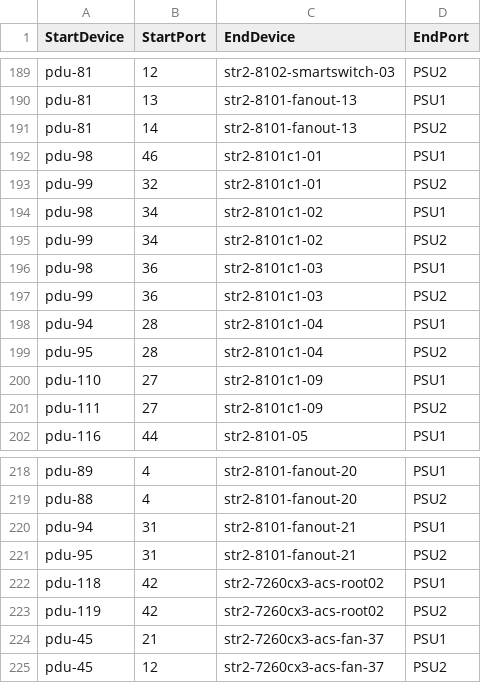
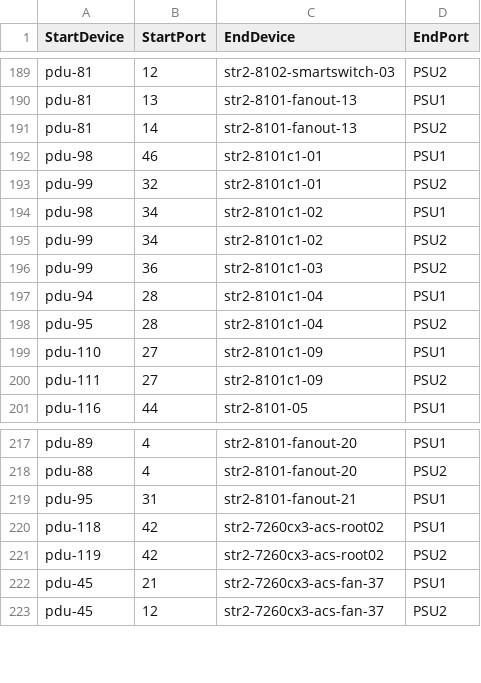
Before and after one commit to sonic-net/sonic-mgmt, a CSV file: ansible/files/sonic_str2_pdu_links.csv, drawn as a sheet; only a part is shown, gaps mark what is left out.

Commit message:
Merged PR 26730: Update PDU links for str2-8101c1-03 and str2-8101c1-04
### ⚠️ Code Placement Check

> **Reminder:** The internal repo (`sonic-mgmt-int`) should only contain Microsoft-internal code
> (testbed configs, lab info, MSFT-sensitive tests/features).
> General test code, framework improvements, and bug fixes belong in the
> **public repo**: https://github.com/sonic-net/sonic-mgmt

**Please select one:**
- [ ] This PR contains **internal-only** code that cannot go to the public repo
- [ ] Reason it must be internal: <!-- explain briefly -->

### What is the motivation for this PR?

### How did you do it?

### How did you verify/test it?

Update PDU links for str2-8101c1-03 and str2-8101c1-04

----
#### AI description  (iteration 1)
#### PR Classification
Configuration update to correct PDU (Power Distribution Unit) port assignments for network switches str2-8101c1-03 and str2-8101c1-04.

#### PR Summary
Updates PDU link mappings by removing incorrect PSU1 connections and modifying PSU2 port assignments for two network switches in the str2 infrastructure.

- `sonic_str2_pdu_links.csv`: Removed PSU1 entry for str2-8101c1-03 (pdu-98, port 36)
- `sonic_str2_pdu_links.csv`: Removed both PSU entries for str2-8101c1-04 from pdu-94/95 port 28, added new PSU2 entry on pdu-95 port 31
<!-- GitOpsUserAgent=GitOps.Apps.Server.pullrequestcopilot -->

```diff
--- a/ansible/files/sonic_str2_pdu_links.csv
+++ b/ansible/files/sonic_str2_pdu_links.csv
@@ -195,3 +195,2 @@ pdu-98,34,str2-8101c1-02,PSU1
 pdu-99,34,str2-8101c1-02,PSU2
-pdu-98,36,str2-8101c1-03,PSU1
 pdu-99,36,str2-8101c1-03,PSU2
@@ -219,4 +218,3 @@ pdu-89,4,str2-8101-fanout-20,PSU1
 pdu-88,4,str2-8101-fanout-20,PSU2
-pdu-94,31,str2-8101-fanout-21,PSU1
-pdu-95,31,str2-8101-fanout-21,PSU2
+pdu-95,31,str2-8101-fanout-21,PSU1
 pdu-118,42,str2-7260cx3-acs-root02,PSU1
```
